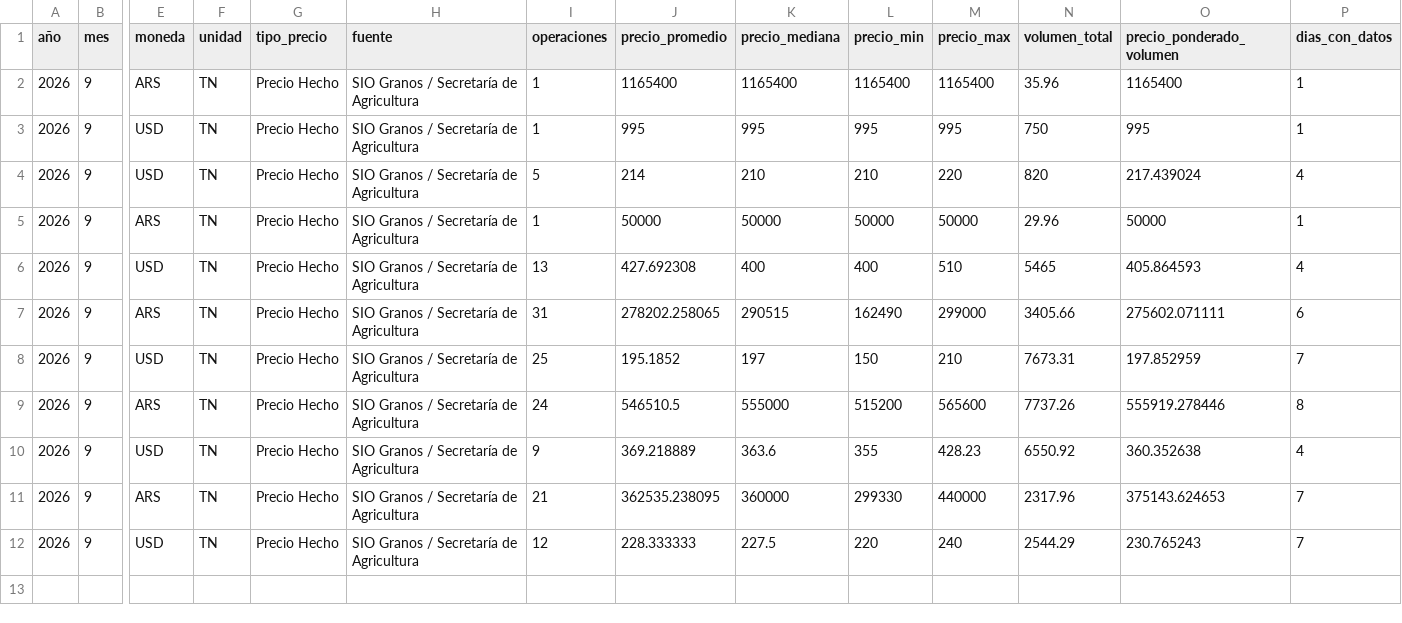
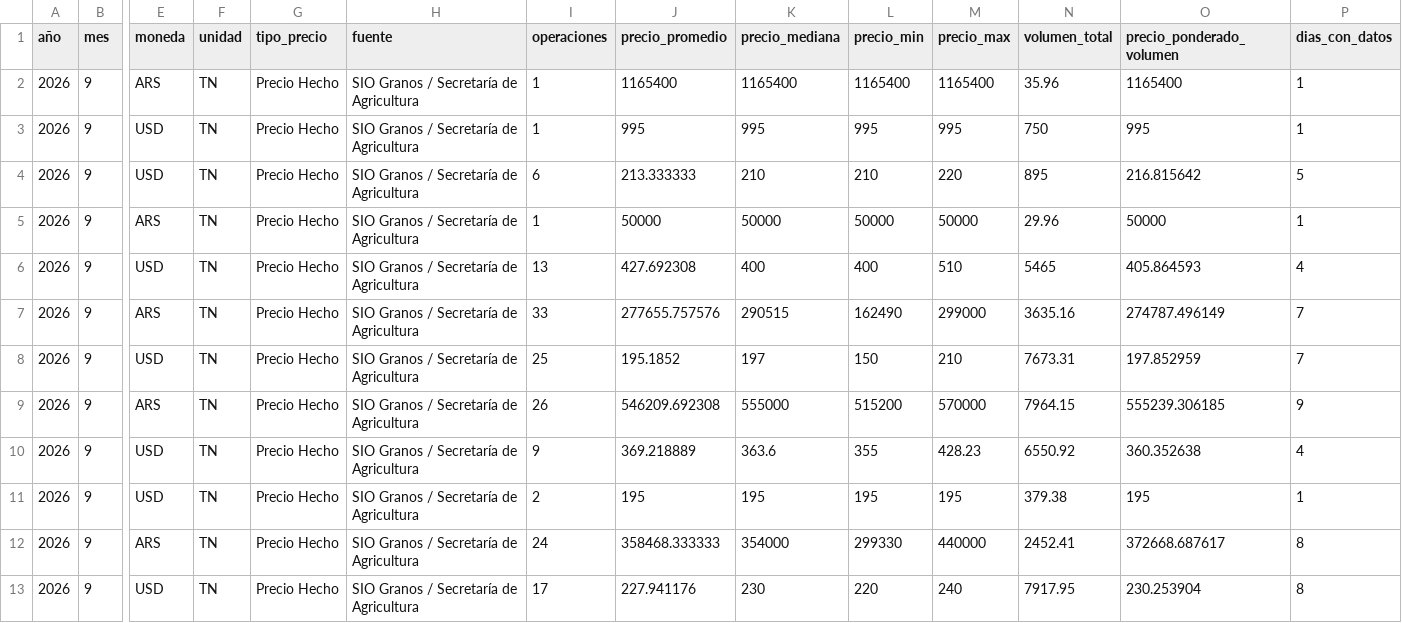
Before and after one commit to deaeconomiactes/Serie-Agricola, a CSV file: data/commodities_sio/dashboard/COMMODITIES_SIO_DASHBOARD_MENSUAL.csv, drawn as a sheet; only a part is shown, gaps mark what is left out; addresses are those after the commit; rows hold the shown columns only; the diff names each change by its address in the sheet, - before the commit and + after, or states it on an @@ line.

```diff
--- a/data/commodities_sio/dashboard/COMMODITIES_SIO_DASHBOARD_MENSUAL.csv
+++ b/data/commodities_sio/dashboard/COMMODITIES_SIO_DASHBOARD_MENSUAL.csv
-I4 (operaciones): 5
+I4 (operaciones): 6
-J4 (precio_promedio): 214
+J4 (precio_promedio): 213.333333
-N4 (volumen_total): 820
+N4 (volumen_total): 895
-O4 (precio_ponderado_volumen): 217.439024
+O4 (precio_ponderado_volumen): 216.815642
-P4 (dias_con_datos): 4
+P4 (dias_con_datos): 5
-I7 (operaciones): 31
+I7 (operaciones): 33
-J7 (precio_promedio): 278202.258065
+J7 (precio_promedio): 277655.757576
-N7 (volumen_total): 3405.66
+N7 (volumen_total): 3635.16
-O7 (precio_ponderado_volumen): 275602.071111
+O7 (precio_ponderado_volumen): 274787.496149
-P7 (dias_con_datos): 6
+P7 (dias_con_datos): 7
-I9 (operaciones): 24
+I9 (operaciones): 26
-J9 (precio_promedio): 546510.5
+J9 (precio_promedio): 546209.692308
-M9 (precio_max): 565600
+M9 (precio_max): 570000
-N9 (volumen_total): 7737.26
+N9 (volumen_total): 7964.15
-O9 (precio_ponderado_volumen): 555919.278446
+O9 (precio_ponderado_volumen): 555239.306185
-P9 (dias_con_datos): 8
+P9 (dias_con_datos): 9
+row 11: 2026 | 9 | USD | TN | Precio Hecho | SIO Granos / Secretaría de Agricultura | 2 | 195 | 195 | 195 | 195 | 379.38 | 195 | 1
-I12 (operaciones): 21
+I12 (operaciones): 24
-J12 (precio_promedio): 362535.238095
+J12 (precio_promedio): 358468.333333
-K12 (precio_mediana): 360000
+K12 (precio_mediana): 354000
-N12 (volumen_total): 2317.96
+N12 (volumen_total): 2452.41
-O12 (precio_ponderado_volumen): 375143.624653
+O12 (precio_ponderado_volumen): 372668.687617
-P12:P13 (dias_con_datos): 7
+P12:P13 (dias_con_datos): 8
-I13 (operaciones): 12
+I13 (operaciones): 17
-J13 (precio_promedio): 228.333333
+J13 (precio_promedio): 227.941176
-K13 (precio_mediana): 227.5
+K13 (precio_mediana): 230
-N13 (volumen_total): 2544.29
+N13 (volumen_total): 7917.95
-O13 (precio_ponderado_volumen): 230.765243
+O13 (precio_ponderado_volumen): 230.253904
```
Also changed, not shown: data/commodities_sio/dashboard/COMMODITIES_SIO_DASHBOARD_DIARIO.csv, data/commodities_sio/dashboard/COMMODITIES_SIO_DASHBOARD_RESUMEN.csv, 5 other files.
